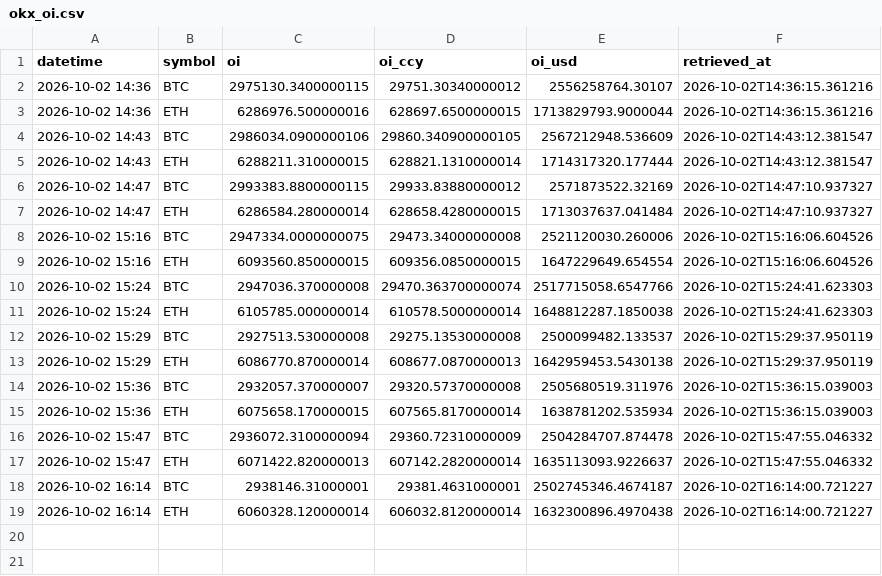
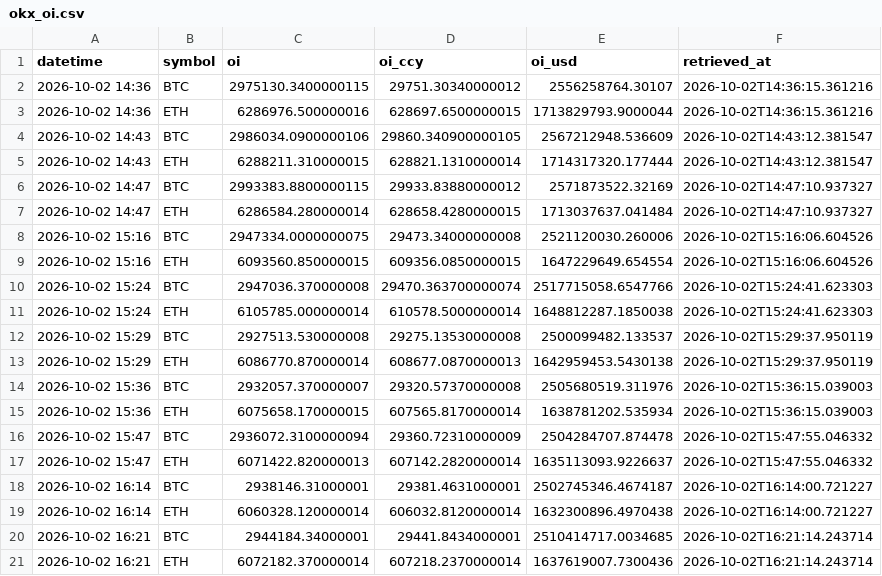
Before and after one commit to d87skg/gmre-collectors, a CSV file: data/okx_oi.csv, drawn as a sheet; the diff names each change by its address in the sheet, - before the commit and + after, or states it on an @@ line.

```diff
--- a/data/okx_oi.csv
+++ b/data/okx_oi.csv
+row 20: 2026-10-02 16:21 | BTC | 2944184.34000001 | 29441.8434000001 | 2510414717.0034685 | 2026-10-02T16:21:14.243714
+row 21: 2026-10-02 16:21 | ETH | 6072182.370000014 | 607218.2370000014 | 1637619007.7300436 | 2026-10-02T16:21:14.243714
```
Also changed, not shown: data/blockchain_com.csv, data/cftc_cot.csv, 12 other files.
